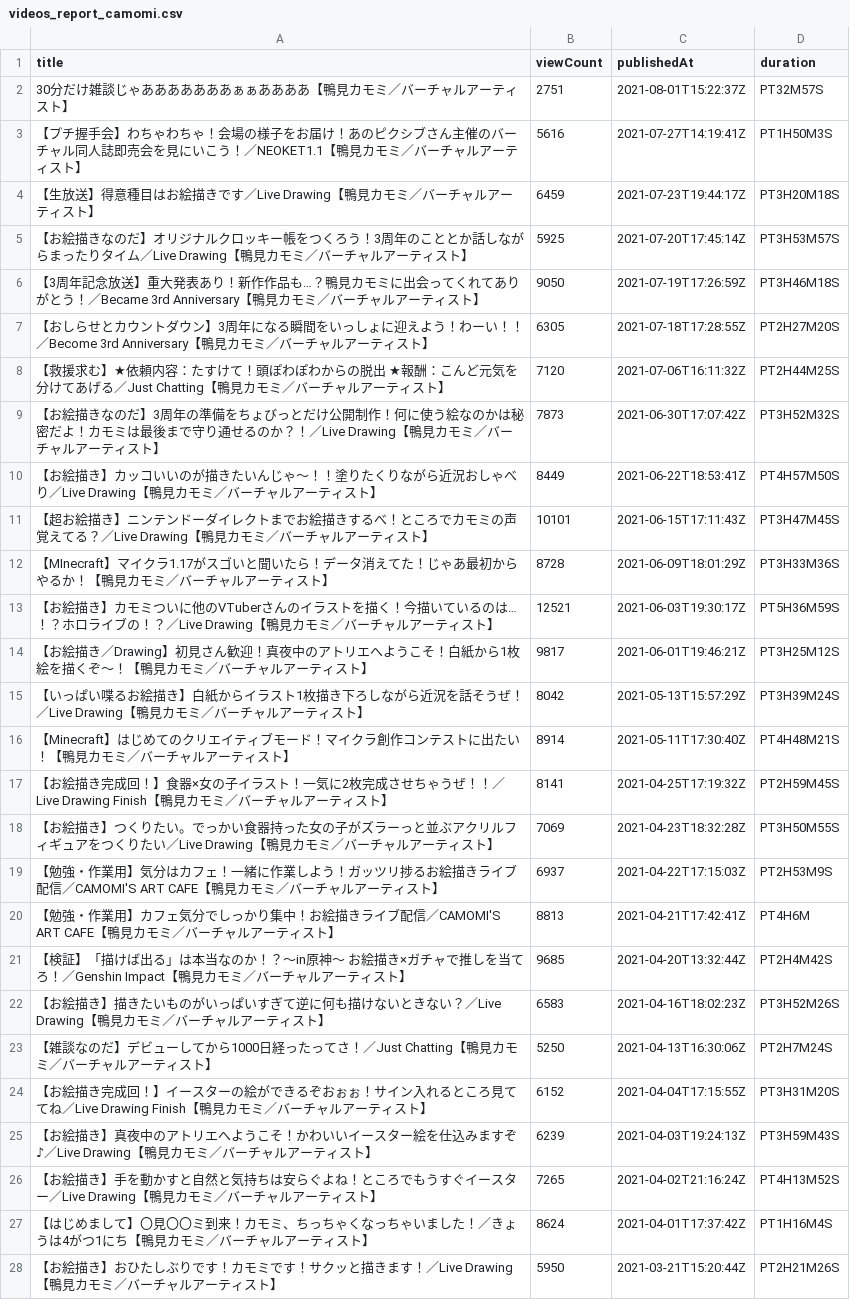
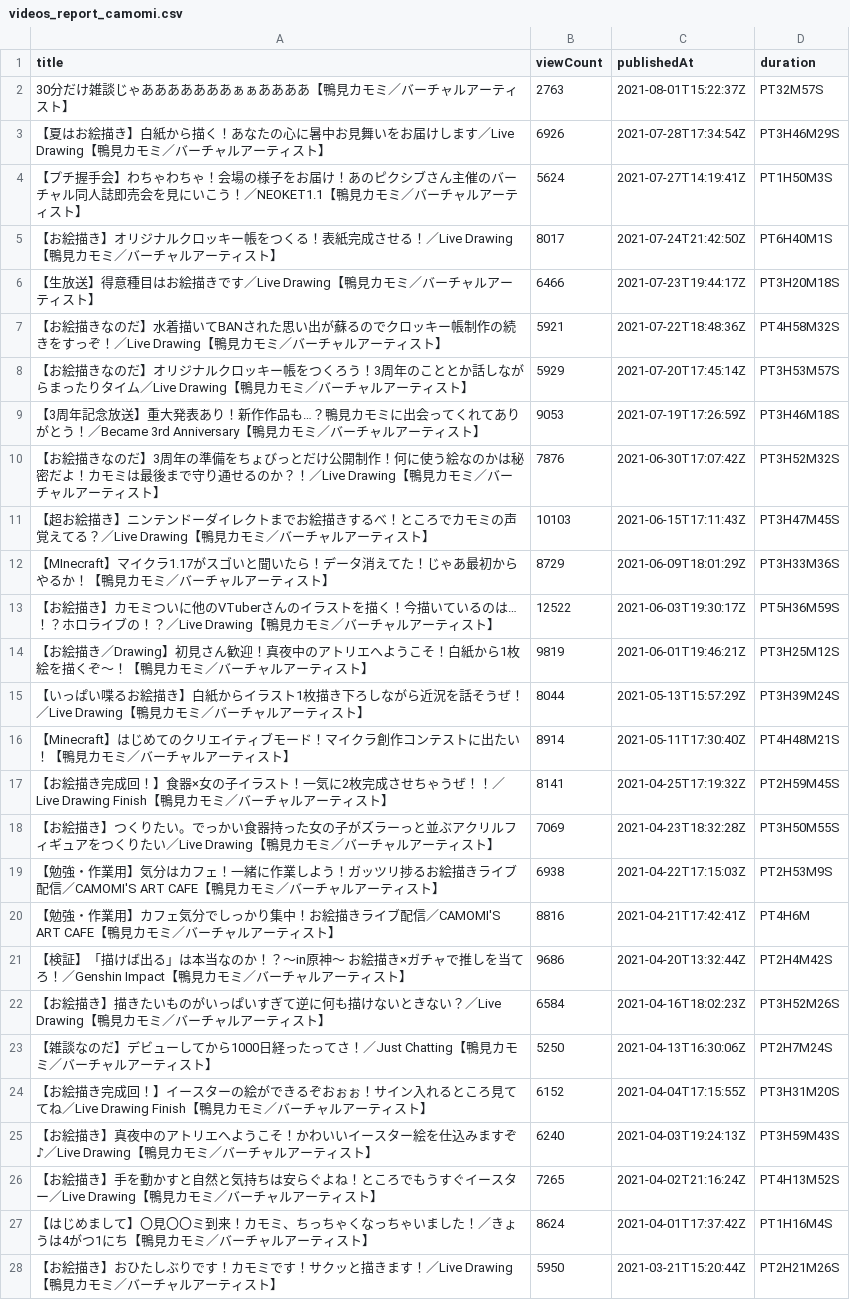
Before and after one commit to publictrain/oshihuya, a CSV file: videos_report_camomi.csv, drawn as a sheet; only a part is shown; the diff covers the shown part only.

```diff
--- a/videos_report_camomi.csv
+++ b/videos_report_camomi.csv
@@ -1,16 +1,16 @@
 title,viewCount,publishedAt,duration
-30分だけ雑談じゃあああああああぁぁああああ【鴨見カモミ／バーチャルアーティスト】,2751,2021-08-01T15:22:37Z,PT32M57S
-【プチ握手会】わちゃわちゃ！会場の様子をお届け！あのピクシブさん主催のバーチャル同人誌即売会を見にいこう！／NEOKET1.1【鴨見カモミ／バーチャルアーティスト】,5616,2021-07-27T14:19:41Z,PT1H50M3S
-【生放送】得意種目はお絵描きです／Live Drawing【鴨見カモミ／バーチャルアーティスト】,6459,2021-07-23T19:44:17Z,PT3H20M18S
-【お絵描きなのだ】オリジナルクロッキー帳をつくろう！3周年のこととか話しながらまったりタイム／Live Drawing【鴨見カモミ／バーチャルアーティスト】,5925,2021-07-20T17:45:14Z,PT3H53M57S
-【3周年記念放送】重大発表あり！新作作品も…？鴨見カモミに出会ってくれてありがとう！／Became 3rd Anniversary【鴨見カモミ／バーチャルアーティスト】,9050,2021-07-19T17:26:59Z,PT3H46M18S
-【おしらせとカウントダウン】3周年になる瞬間をいっしょに迎えよう！わーい！！／Become 3rd Anniversary【鴨見カモミ／バーチャルアーティスト】,6305,2021-07-18T17:28:55Z,PT2H27M20S
-【救援求む】★依頼内容：たすけて！頭ぽわぽわからの脱出 ★報酬：こんど元気を分けてあげる／Just Chatting【鴨見カモミ／バーチャルアーティスト】,7120,2021-07-06T16:11:32Z,PT2H44M25S
-【お絵描きなのだ】3周年の準備をちょびっとだけ公開制作！何に使う絵なのかは秘密だよ！カモミは最後まで守り通せるのか？！／Live Drawing【鴨見カモミ／バーチャルアーティスト】,7873,2021-06-30T17:07:42Z,PT3H52M32S
-【お絵描き】カッコいいのが描きたいんじゃ～！！塗りたくりながら近況おしゃべり／Live Drawing【鴨見カモミ／バーチャルアーティスト】,8449,2021-06-22T18:53:41Z,PT4H57M50S
-【超お絵描き】ニンテンドーダイレクトまでお絵描きするべ！ところでカモミの声覚えてる？／Live Drawing【鴨見カモミ／バーチャルアーティスト】,10101,2021-06-15T17:11:43Z,PT3H47M45S
-【MInecraft】マイクラ1.17がスゴいと聞いたら！データ消えてた！じゃあ最初からやるか！【鴨見カモミ／バーチャルアーティスト】,8728,2021-06-09T18:01:29Z,PT3H33M36S
-【お絵描き】カモミついに他のVTuberさんのイラストを描く！今描いているのは…！？ホロライブの！？／Live Drawing【鴨見カモミ／バーチャルアーティスト】,12521,2021-06-03T19:30:17Z,PT5H36M59S
-【お絵描き／Drawing】初見さん歓迎！真夜中のアトリエへようこそ！白紙から1枚絵を描くぞ～！【鴨見カモミ／バーチャルアーティスト】,9817,2021-06-01T19:46:21Z,PT3H25M12S
-【いっぱい喋るお絵描き】白紙からイラスト1枚描き下ろしながら近況を話そうぜ！／Live Drawing【鴨見カモミ／バーチャルアーティスト】,8042,2021-05-13T15:57:29Z,PT3H39M24S
+30分だけ雑談じゃあああああああぁぁああああ【鴨見カモミ／バーチャルアーティスト】,2763,2021-08-01T15:22:37Z,PT32M57S
+【夏はお絵描き】白紙から描く！あなたの心に暑中お見舞いをお届けします／Live Drawing【鴨見カモミ／バーチャルアーティスト】,6926,2021-07-28T17:34:54Z,PT3H46M29S
+【プチ握手会】わちゃわちゃ！会場の様子をお届け！あのピクシブさん主催のバーチャル同人誌即売会を見にいこう！／NEOKET1.1【鴨見カモミ／バーチャルアーティスト】,5624,2021-07-27T14:19:41Z,PT1H50M3S
+【お絵描き】オリジナルクロッキー帳をつくる！表紙完成させる！／Live Drawing【鴨見カモミ／バーチャルアーティスト】,8017,2021-07-24T21:42:50Z,PT6H40M1S
+【生放送】得意種目はお絵描きです／Live Drawing【鴨見カモミ／バーチャルアーティスト】,6466,2021-07-23T19:44:17Z,PT3H20M18S
+【お絵描きなのだ】水着描いてBANされた思い出が蘇るのでクロッキー帳制作の続きをすっぞ！／Live Drawing【鴨見カモミ／バーチャルアーティスト】,5921,2021-07-22T18:48:36Z,PT4H58M32S
+【お絵描きなのだ】オリジナルクロッキー帳をつくろう！3周年のこととか話しながらまったりタイム／Live Drawing【鴨見カモミ／バーチャルアーティスト】,5929,2021-07-20T17:45:14Z,PT3H53M57S
+【3周年記念放送】重大発表あり！新作作品も…？鴨見カモミに出会ってくれてありがとう！／Became 3rd Anniversary【鴨見カモミ／バーチャルアーティスト】,9053,2021-07-19T17:26:59Z,PT3H46M18S
+【お絵描きなのだ】3周年の準備をちょびっとだけ公開制作！何に使う絵なのかは秘密だよ！カモミは最後まで守り通せるのか？！／Live Drawing【鴨見カモミ／バーチャルアーティスト】,7876,2021-06-30T17:07:42Z,PT3H52M32S
+【超お絵描き】ニンテンドーダイレクトまでお絵描きするべ！ところでカモミの声覚えてる？／Live Drawing【鴨見カモミ／バーチャルアーティスト】,10103,2021-06-15T17:11:43Z,PT3H47M45S
+【MInecraft】マイクラ1.17がスゴいと聞いたら！データ消えてた！じゃあ最初からやるか！【鴨見カモミ／バーチャルアーティスト】,8729,2021-06-09T18:01:29Z,PT3H33M36S
+【お絵描き】カモミついに他のVTuberさんのイラストを描く！今描いているのは…！？ホロライブの！？／Live Drawing【鴨見カモミ／バーチャルアーティスト】,12522,2021-06-03T19:30:17Z,PT5H36M59S
+【お絵描き／Drawing】初見さん歓迎！真夜中のアトリエへようこそ！白紙から1枚絵を描くぞ～！【鴨見カモミ／バーチャルアーティスト】,9819,2021-06-01T19:46:21Z,PT3H25M12S
+【いっぱい喋るお絵描き】白紙からイラスト1枚描き下ろしながら近況を話そうぜ！／Live Drawing【鴨見カモミ／バーチャルアーティスト】,8044,2021-05-13T15:57:29Z,PT3H39M24S
 【Minecraft】はじめてのクリエイティブモード！マイクラ創作コンテストに出たい！【鴨見カモミ／バーチャルアーティスト】,8914,2021-05-11T17:30:40Z,PT4H48M21S
@@ -18,9 +18,9 @@
 【お絵描き】つくりたい。でっかい食器持った女の子がズラーっと並ぶアクリルフィギュアをつくりたい／Live Drawing【鴨見カモミ／バーチャルアーティスト】,7069,2021-04-23T18:32:28Z,PT3H50M55S
-【勉強・作業用】気分はカフェ！一緒に作業しよう！ガッツリ捗るお絵描きライブ配信／CAMOMI'S ART CAFE【鴨見カモミ／バーチャルアーティスト】,6937,2021-04-22T17:15:03Z,PT2H53M9S
-【勉強・作業用】カフェ気分でしっかり集中！お絵描きライブ配信／CAMOMI'S ART CAFE【鴨見カモミ／バーチャルアーティスト】,8813,2021-04-21T17:42:41Z,PT4H6M
-【検証】「描けば出る」は本当なのか！？～in原神～ お絵描き×ガチャで推しを当てろ！／Genshin Impact【鴨見カモミ／バーチャルアーティスト】,9685,2021-04-20T13:32:44Z,PT2H4M42S
-【お絵描き】描きたいものがいっぱいすぎて逆に何も描けないときない？／Live Drawing【鴨見カモミ／バーチャルアーティスト】,6583,2021-04-16T18:02:23Z,PT3H52M26S
+【勉強・作業用】気分はカフェ！一緒に作業しよう！ガッツリ捗るお絵描きライブ配信／CAMOMI'S ART CAFE【鴨見カモミ／バーチャルアーティスト】,6938,2021-04-22T17:15:03Z,PT2H53M9S
+【勉強・作業用】カフェ気分でしっかり集中！お絵描きライブ配信／CAMOMI'S ART CAFE【鴨見カモミ／バーチャルアーティスト】,8816,2021-04-21T17:42:41Z,PT4H6M
+【検証】「描けば出る」は本当なのか！？～in原神～ お絵描き×ガチャで推しを当てろ！／Genshin Impact【鴨見カモミ／バーチャルアーティスト】,9686,2021-04-20T13:32:44Z,PT2H4M42S
+【お絵描き】描きたいものがいっぱいすぎて逆に何も描けないときない？／Live Drawing【鴨見カモミ／バーチャルアーティスト】,6584,2021-04-16T18:02:23Z,PT3H52M26S
 【雑談なのだ】デビューしてから1000日経ったってさ！／Just Chatting【鴨見カモミ／バーチャルアーティスト】,5250,2021-04-13T16:30:06Z,PT2H7M24S
 【お絵描き完成回！】イースターの絵ができるぞおぉぉ！サイン入れるところ見ててね／Live Drawing Finish【鴨見カモミ／バーチャルアーティスト】,6152,2021-04-04T17:15:55Z,PT3H31M20S
-【お絵描き】真夜中のアトリエへようこそ！かわいいイースター絵を仕込みますぞ♪／Live Drawing【鴨見カモミ／バーチャルアーティスト】,6239,2021-04-03T19:24:13Z,PT3H59M43S
+【お絵描き】真夜中のアトリエへようこそ！かわいいイースター絵を仕込みますぞ♪／Live Drawing【鴨見カモミ／バーチャルアーティスト】,6240,2021-04-03T19:24:13Z,PT3H59M43S
 【お絵描き】手を動かすと自然と気持ちは安らぐよね！ところでもうすぐイースター／Live Drawing【鴨見カモミ／バーチャルアーティスト】,7265,2021-04-02T21:16:24Z,PT4H13M52S
```
Also changed, not shown: 3 added rows, 3 removed rows and 22 edited cells elsewhere in this file, videos_report_kuku.csv, videos_report_miko.csv, 20 other files.
